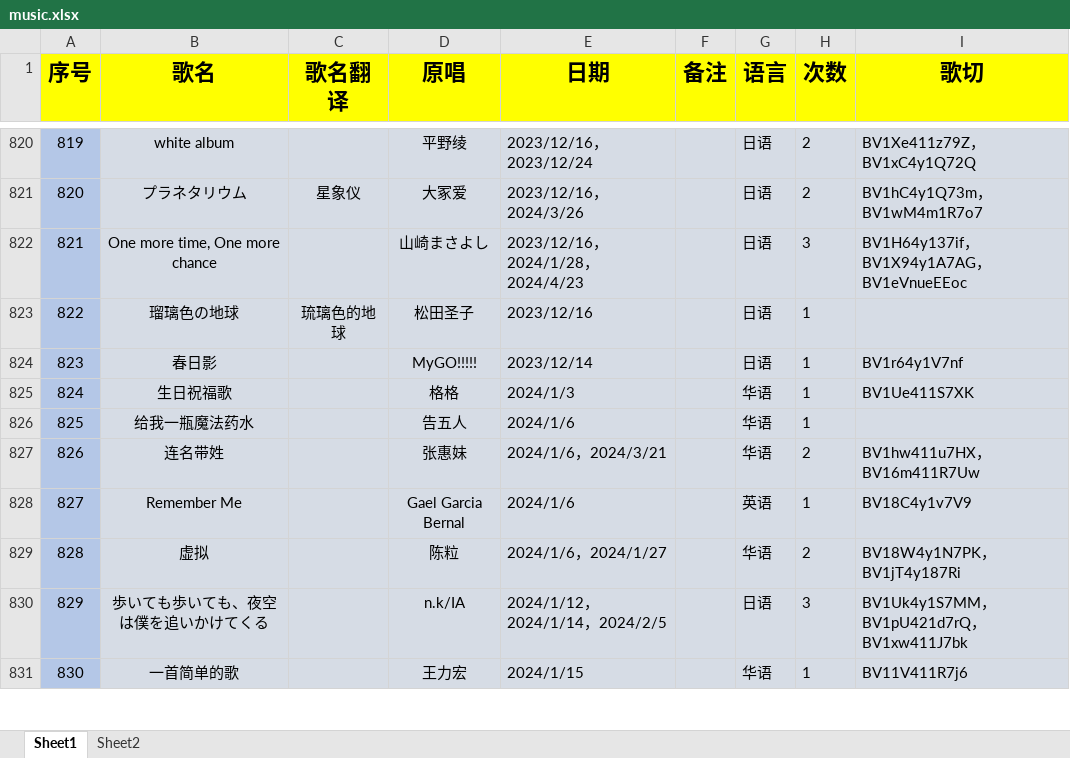
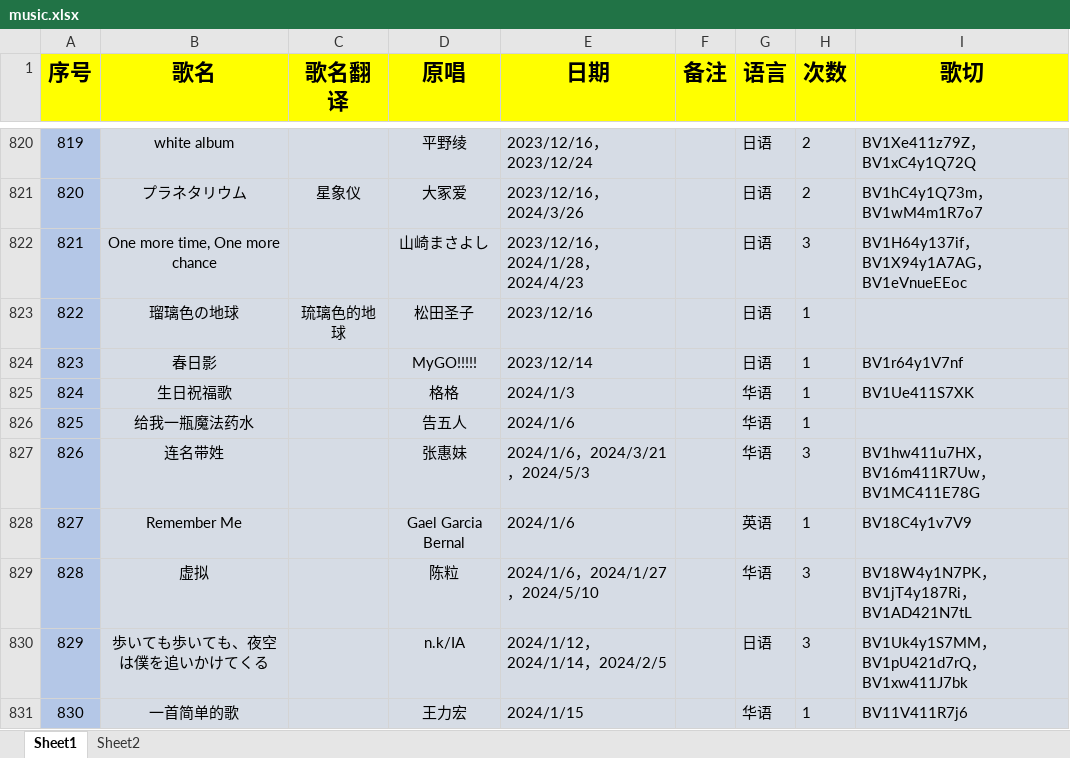
Before and after one commit to starsJuly/sui-song-list, an Excel workbook: scripts/music.xlsx, sheet Sheet1, drawn as a sheet; only a part is shown, gaps mark what is left out; values as stored, in another font and other column widths than the file's, no borders; the diff covers the shown part only; the diff names each change by its address in the sheet, - before the commit and + after, or states it on an @@ line.

```diff
--- a/scripts/music.xlsx (sheet Sheet1)
+++ b/scripts/music.xlsx (sheet Sheet1)
-E827 (日期): 2024/1/6，2024/3/21
+E827 (日期): 2024/1/6，2024/3/21，2024/5/3
-H827 (次数): 2
+H827 (次数): 3
-I827 (歌切): BV1hw411u7HX，BV16m411R7Uw
+I827 (歌切): BV1hw411u7HX，BV16m411R7Uw，BV1MC411E78G
-E829 (日期): 2024/1/6，2024/1/27
+E829 (日期): 2024/1/6，2024/1/27，2024/5/10
-H829 (次数): 2
+H829 (次数): 3
-I829 (歌切): BV18W4y1N7PK，BV1jT4y187Ri
+I829 (歌切): BV18W4y1N7PK，BV1jT4y187Ri，BV1AD421N7tL
```
Also changed, not shown: 70 edited cells elsewhere in this sheet.
